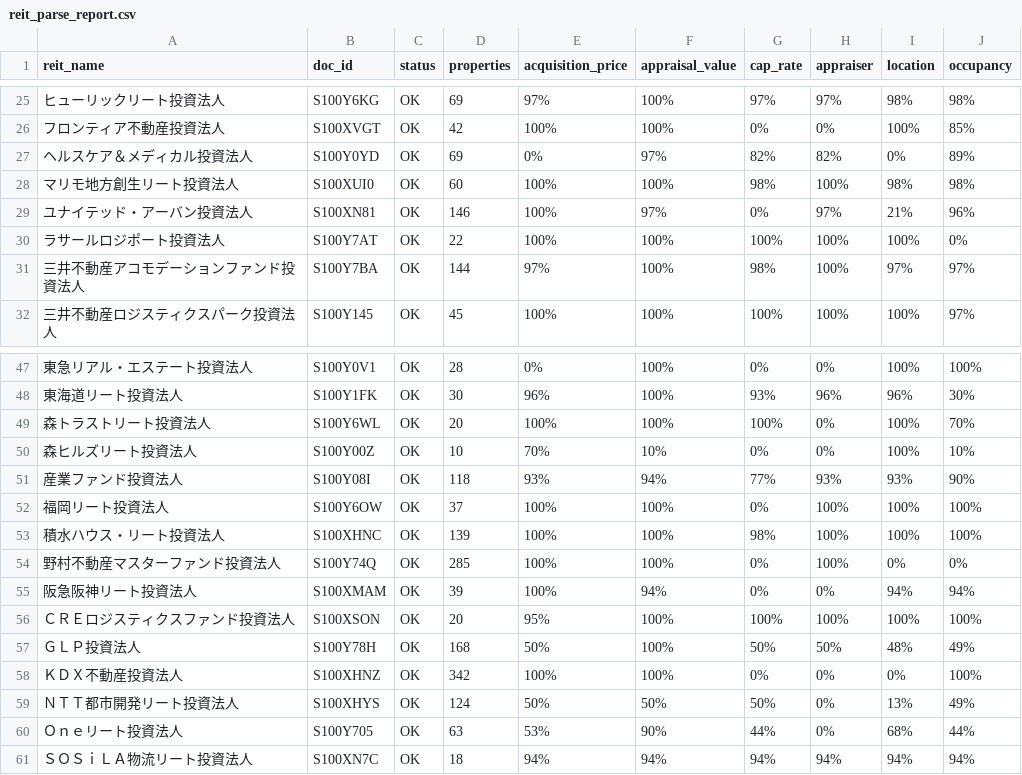
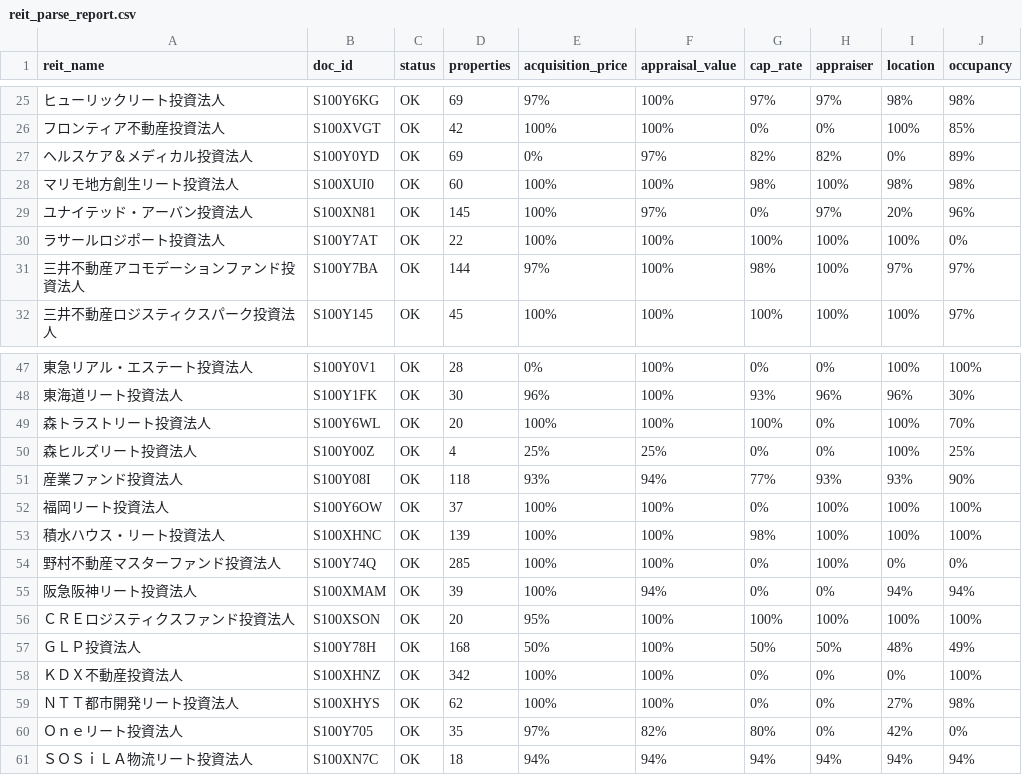
Before and after one commit to rereilleco-arch/nupd, a CSV file: output/reit_parse_report.csv, drawn as a sheet; only a part is shown, gaps mark what is left out.

Commit message:
chore: quarterly data update

```diff
--- a/output/reit_parse_report.csv
+++ b/output/reit_parse_report.csv
@@ -28,3 +28,3 @@
 マリモ地方創生リート投資法人,S100XUI0,OK,60,100%,100%,98%,100%,98%,98%
-ユナイテッド・アーバン投資法人,S100XN81,OK,146,100%,97%,0%,97%,21%,96%
+ユナイテッド・アーバン投資法人,S100XN81,OK,145,100%,97%,0%,97%,20%,96%
 ラサールロジポート投資法人,S100Y7AT,OK,22,100%,100%,100%,100%,100%,0%
@@ -49,3 +49,3 @@
 森トラストリート投資法人,S100Y6WL,OK,20,100%,100%,100%,0%,100%,70%
-森ヒルズリート投資法人,S100Y00Z,OK,10,70%,10%,0%,0%,100%,10%
+森ヒルズリート投資法人,S100Y00Z,OK,4,25%,25%,0%,0%,100%,25%
 産業ファンド投資法人,S100Y08I,OK,118,93%,94%,77%,93%,93%,90%
@@ -58,4 +58,4 @@
 ＫＤＸ不動産投資法人,S100XHNZ,OK,342,100%,100%,0%,0%,0%,100%
-ＮＴＴ都市開発リート投資法人,S100XHYS,OK,124,50%,50%,50%,0%,13%,49%
-Ｏｎｅリート投資法人,S100Y705,OK,63,53%,90%,44%,0%,68%,44%
+ＮＴＴ都市開発リート投資法人,S100XHYS,OK,62,100%,100%,0%,0%,27%,98%
+Ｏｎｅリート投資法人,S100Y705,OK,35,97%,82%,80%,0%,42%,0%
 ＳＯＳｉＬＡ物流リート投資法人,S100XN7C,OK,18,94%,94%,94%,94%,94%,94%
```
Also changed, not shown: 2 other files.
